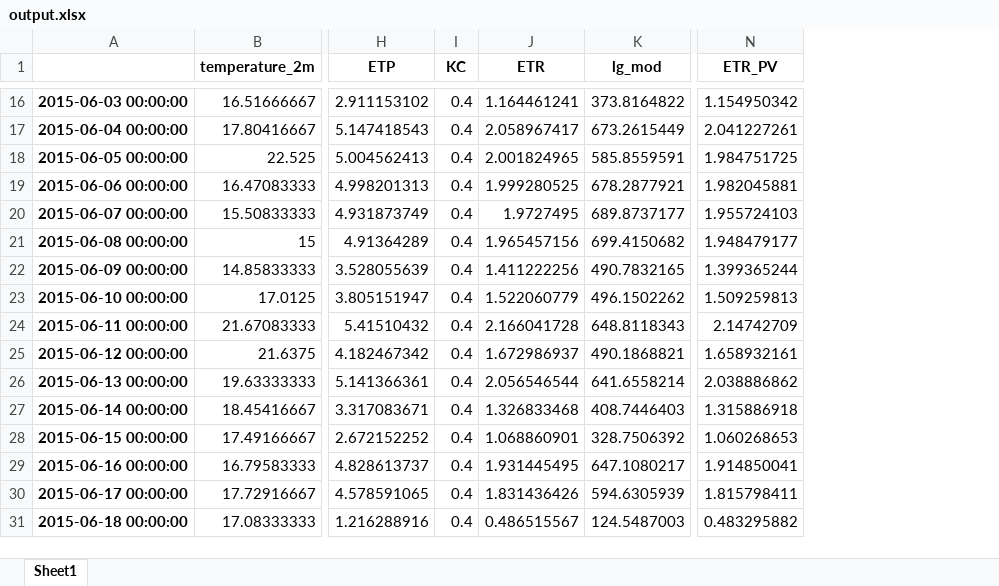
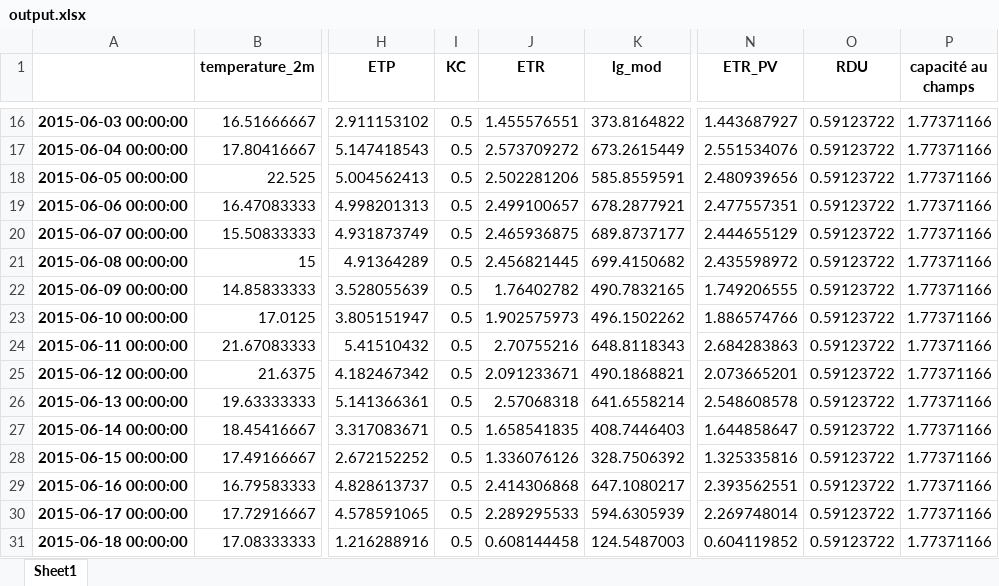
Before and after one commit to ElyWacime/bilan_hydrique, an Excel workbook: output.xlsx, sheet Sheet1, drawn as a sheet; only a part is shown, gaps mark what is left out; values as stored, in another font and other column widths than the file's, no borders; the diff covers the shown part only; the diff names each change by its address in the sheet, - before the commit and + after, or states it on an @@ line.

```diff
--- a/output.xlsx (sheet Sheet1)
+++ b/output.xlsx (sheet Sheet1)
+column O (RDU), rows 16-31: all 0.59123722
+column P (capacité au champs), rows 16-31: all 1.77371166
-I16:I31 (KC): 0.4
+I16:I31 (KC): 0.5
-J16 (ETR): 1.164461241
+J16 (ETR): 1.455576551
-N16 (ETR_PV): 1.154950342
+N16 (ETR_PV): 1.443687927
-J17 (ETR): 2.058967417
+J17 (ETR): 2.573709272
-N17 (ETR_PV): 2.041227261
+N17 (ETR_PV): 2.551534076
-J18 (ETR): 2.001824965
+J18 (ETR): 2.502281206
-N18 (ETR_PV): 1.984751725
+N18 (ETR_PV): 2.480939656
-J19 (ETR): 1.999280525
+J19 (ETR): 2.499100657
-N19 (ETR_PV): 1.982045881
+N19 (ETR_PV): 2.477557351
-J20 (ETR): 1.9727495
+J20 (ETR): 2.465936875
-N20 (ETR_PV): 1.955724103
+N20 (ETR_PV): 2.444655129
-J21 (ETR): 1.965457156
+J21 (ETR): 2.456821445
-N21 (ETR_PV): 1.948479177
+N21 (ETR_PV): 2.435598972
-J22 (ETR): 1.411222256
+J22 (ETR): 1.76402782
-N22 (ETR_PV): 1.399365244
+N22 (ETR_PV): 1.749206555
-J23 (ETR): 1.522060779
+J23 (ETR): 1.902575973
-N23 (ETR_PV): 1.509259813
+N23 (ETR_PV): 1.886574766
-J24 (ETR): 2.166041728
+J24 (ETR): 2.70755216
-N24 (ETR_PV): 2.14742709
+N24 (ETR_PV): 2.684283863
-J25 (ETR): 1.672986937
+J25 (ETR): 2.091233671
-N25 (ETR_PV): 1.658932161
+N25 (ETR_PV): 2.073665201
-J26 (ETR): 2.056546544
+J26 (ETR): 2.57068318
-N26 (ETR_PV): 2.038886862
+N26 (ETR_PV): 2.548608578
-J27 (ETR): 1.326833468
+J27 (ETR): 1.658541835
-N27 (ETR_PV): 1.315886918
+N27 (ETR_PV): 1.644858647
-J28 (ETR): 1.068860901
+J28 (ETR): 1.336076126
-N28 (ETR_PV): 1.060268653
+N28 (ETR_PV): 1.325335816
-J29 (ETR): 1.931445495
+J29 (ETR): 2.414306868
-N29 (ETR_PV): 1.914850041
+N29 (ETR_PV): 2.393562551
-J30 (ETR): 1.831436426
+J30 (ETR): 2.289295533
-N30 (ETR_PV): 1.815798411
+N30 (ETR_PV): 2.269748014
-J31 (ETR): 0.486515567
+J31 (ETR): 0.608144458
-N31 (ETR_PV): 0.483295882
+N31 (ETR_PV): 0.604119852
```
Also changed, not shown: 216 edited cells elsewhere in this sheet, 2 other files.
